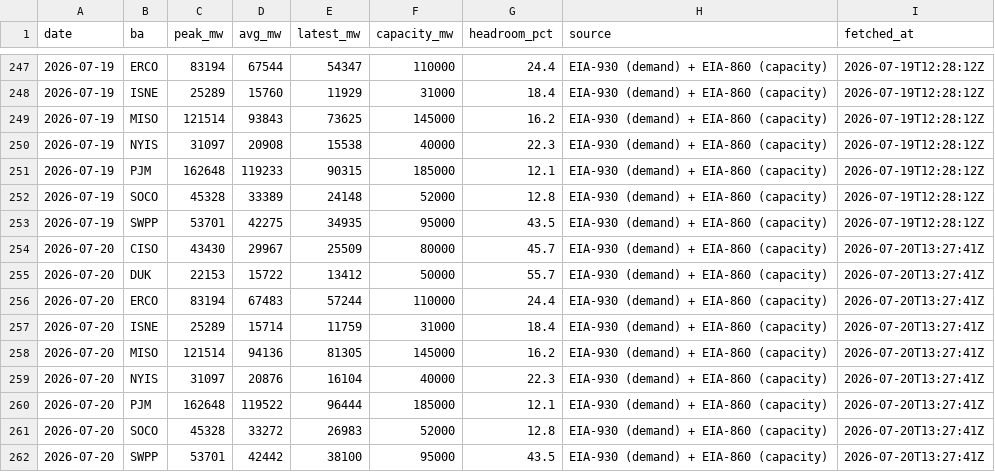
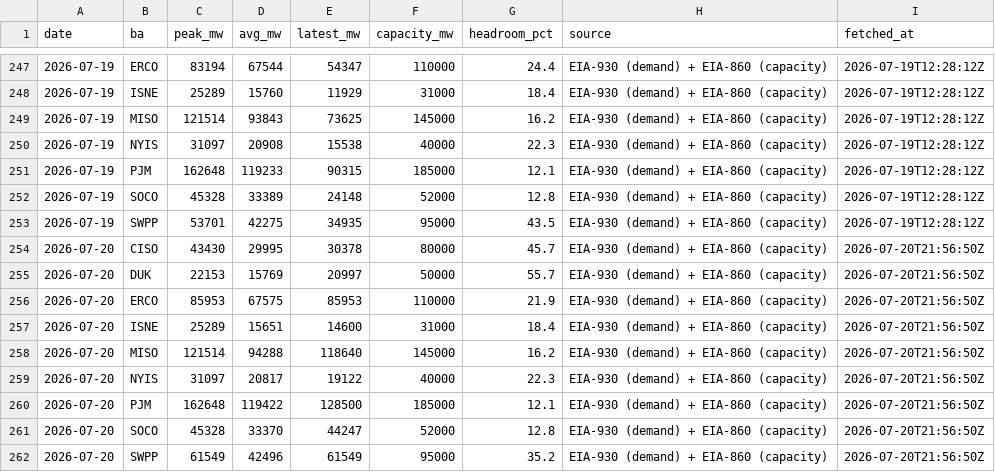
Before and after one commit to vijay-sachdeva/us-ai-infra, a CSV file: data/history/grid.csv, drawn as a sheet; only a part is shown, gaps mark what is left out.

```diff
--- a/data/history/grid.csv
+++ b/data/history/grid.csv
@@ -253,10 +253,10 @@ date,ba,peak_mw,avg_mw,latest_mw,capacity_mw,headroom_pct,source,fetched_at
 2026-07-19,SWPP,53701,42275,34935,95000,43.5,EIA-930 (demand) + EIA-860 (capacity),2026-07-19T12:28:12Z
-2026-07-20,CISO,43430,29967,25509,80000,45.7,EIA-930 (demand) + EIA-860 (capacity),2026-07-20T13:27:41Z
-2026-07-20,DUK,22153,15722,13412,50000,55.7,EIA-930 (demand) + EIA-860 (capacity),2026-07-20T13:27:41Z
-2026-07-20,ERCO,83194,67483,57244,110000,24.4,EIA-930 (demand) + EIA-860 (capacity),2026-07-20T13:27:41Z
-2026-07-20,ISNE,25289,15714,11759,31000,18.4,EIA-930 (demand) + EIA-860 (capacity),2026-07-20T13:27:41Z
-2026-07-20,MISO,121514,94136,81305,145000,16.2,EIA-930 (demand) + EIA-860 (capacity),2026-07-20T13:27:41Z
-2026-07-20,NYIS,31097,20876,16104,40000,22.3,EIA-930 (demand) + EIA-860 (capacity),2026-07-20T13:27:41Z
-2026-07-20,PJM,162648,119522,96444,185000,12.1,EIA-930 (demand) + EIA-860 (capacity),2026-07-20T13:27:41Z
-2026-07-20,SOCO,45328,33272,26983,52000,12.8,EIA-930 (demand) + EIA-860 (capacity),2026-07-20T13:27:41Z
-2026-07-20,SWPP,53701,42442,38100,95000,43.5,EIA-930 (demand) + EIA-860 (capacity),2026-07-20T13:27:41Z
+2026-07-20,CISO,43430,29995,30378,80000,45.7,EIA-930 (demand) + EIA-860 (capacity),2026-07-20T21:56:50Z
+2026-07-20,DUK,22153,15769,20997,50000,55.7,EIA-930 (demand) + EIA-860 (capacity),2026-07-20T21:56:50Z
+2026-07-20,ERCO,85953,67575,85953,110000,21.9,EIA-930 (demand) + EIA-860 (capacity),2026-07-20T21:56:50Z
+2026-07-20,ISNE,25289,15651,14600,31000,18.4,EIA-930 (demand) + EIA-860 (capacity),2026-07-20T21:56:50Z
+2026-07-20,MISO,121514,94288,118640,145000,16.2,EIA-930 (demand) + EIA-860 (capacity),2026-07-20T21:56:50Z
+2026-07-20,NYIS,31097,20817,19122,40000,22.3,EIA-930 (demand) + EIA-860 (capacity),2026-07-20T21:56:50Z
+2026-07-20,PJM,162648,119422,128500,185000,12.1,EIA-930 (demand) + EIA-860 (capacity),2026-07-20T21:56:50Z
+2026-07-20,SOCO,45328,33370,44247,52000,12.8,EIA-930 (demand) + EIA-860 (capacity),2026-07-20T21:56:50Z
+2026-07-20,SWPP,61549,42496,61549,95000,35.2,EIA-930 (demand) + EIA-860 (capacity),2026-07-20T21:56:50Z
```
Also changed, not shown: data/history/gpu_prices.csv, data/history/power_econ.csv, 9 other files.
